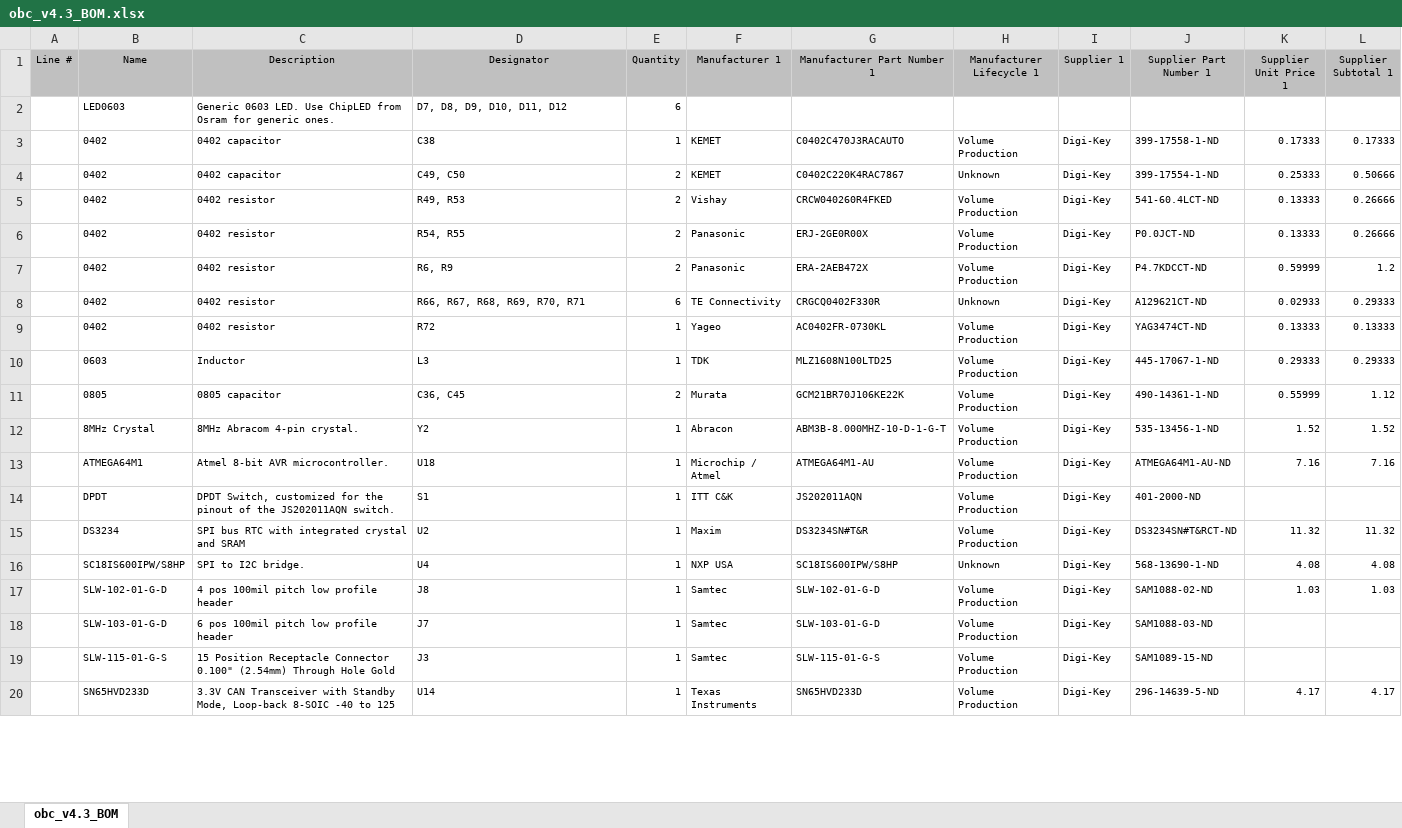
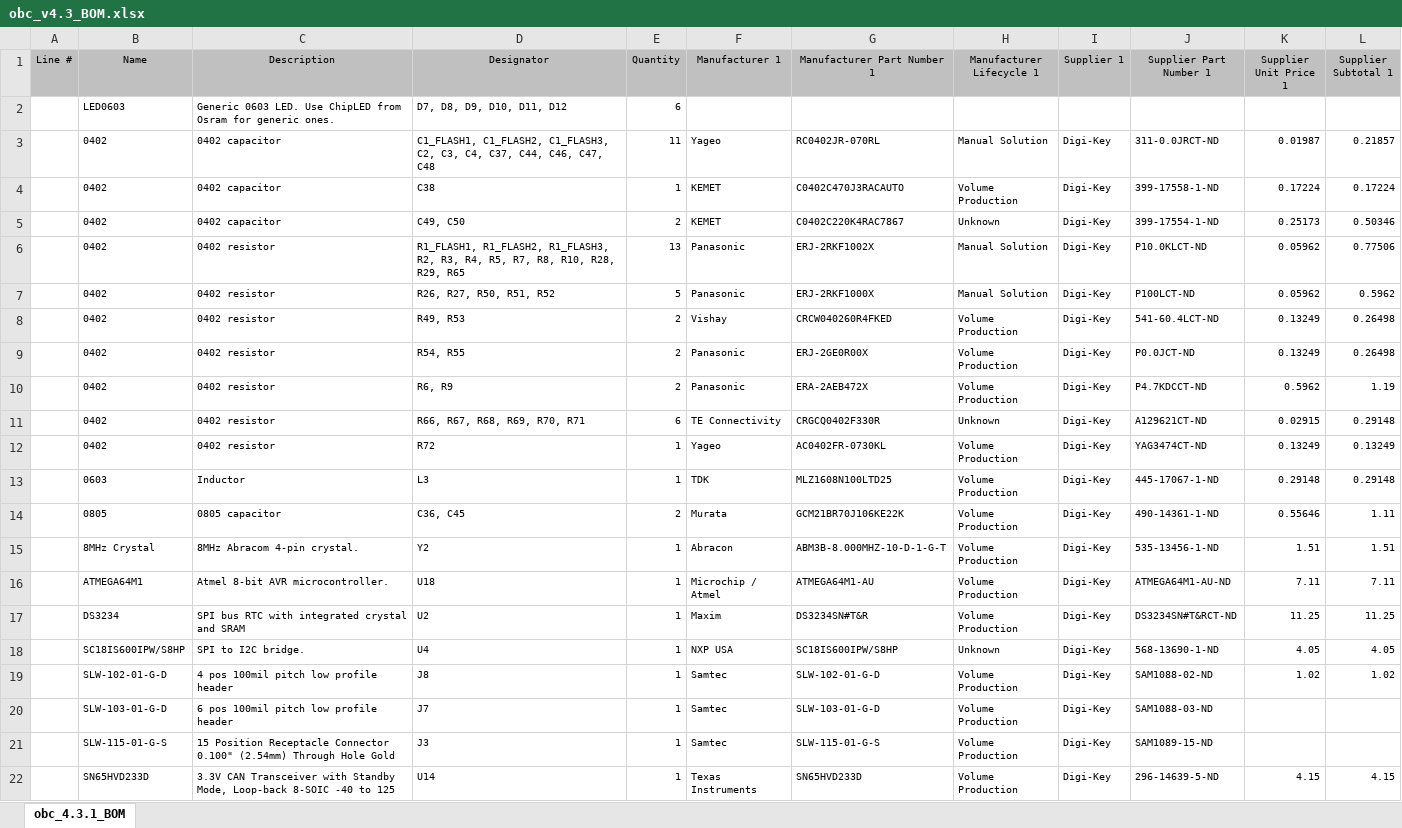
Before and after one commit to utat-ss/HERON-pcbs, an Excel workbook: bus/obc/Project Outputs for obc/obc_v4.3_BOM.xlsx, sheet obc_4.3.1_BOM, drawn as a sheet; only a part is shown; values as stored, in another font and other column widths than the file's, no borders; removed rows and columns are numbered as before the commit, all else as after; the diff covers the shown part only; the diff names each change by its address in the sheet, - before the commit and + after, or states it on an @@ line.

Commit message:
[OBC] Added updated excel export

```diff
--- a/bus/obc/Project Outputs for obc/obc_v4.3_BOM.xlsx (sheet obc_4.3.1_BOM)
+++ b/bus/obc/Project Outputs for obc/obc_v4.3_BOM.xlsx (sheet obc_4.3.1_BOM)
-sheet tab: obc_v4.3_BOM
+sheet tab: obc_4.3.1_BOM
+row 3:  | 0402 | 0402 capacitor | C1_FLASH1, C1_FLASH2, C1_FLASH3, C2, C3, C4, C37, C44, C46, C47, C48 | 11 | Yageo | RC0402JR-070RL | Manual Solution | Digi-Key | 311-0.0JRCT-ND | 0.01987 | 0.21857
-K4 (Supplier Unit Price 1): 0.17333
+K4 (Supplier Unit Price 1): 0.17224
-L4 (Supplier Subtotal 1): 0.17333
+L4 (Supplier Subtotal 1): 0.17224
-K5 (Supplier Unit Price 1): 0.25333
+K5 (Supplier Unit Price 1): 0.25173
-L5 (Supplier Subtotal 1): 0.50666
+L5 (Supplier Subtotal 1): 0.50346
+row 6:  | 0402 | 0402 resistor | R1_FLASH1, R1_FLASH2, R1_FLASH3, R2, R3, R4, R5, R7, R8, R10, R28, R29, R65 | 13 | Panasonic | ERJ-2RKF1002X | Manual Solution | Digi-Key | P10.0KLCT-ND | 0.05962 | 0.77506
+row 7:  | 0402 | 0402 resistor | R26, R27, R50, R51, R52 | 5 | Panasonic | ERJ-2RKF1000X | Manual Solution | Digi-Key | P100LCT-ND | 0.05962 | 0.5962
-K8:K9 (Supplier Unit Price 1): 0.13333
+K8:K9 (Supplier Unit Price 1): 0.13249
-L8:L9 (Supplier Subtotal 1): 0.26666
+L8:L9 (Supplier Subtotal 1): 0.26498
-K10 (Supplier Unit Price 1): 0.59999
+K10 (Supplier Unit Price 1): 0.5962
-L10 (Supplier Subtotal 1): 1.2
+L10 (Supplier Subtotal 1): 1.19
-K11 (Supplier Unit Price 1): 0.02933
+K11 (Supplier Unit Price 1): 0.02915
-L11 (Supplier Subtotal 1): 0.29333
+L11 (Supplier Subtotal 1): 0.29148
-K12 (Supplier Unit Price 1): 0.13333
+K12 (Supplier Unit Price 1): 0.13249
-L12 (Supplier Subtotal 1): 0.13333
+L12 (Supplier Subtotal 1): 0.13249
-K13 (Supplier Unit Price 1): 0.29333
+K13 (Supplier Unit Price 1): 0.29148
-L13 (Supplier Subtotal 1): 0.29333
+L13 (Supplier Subtotal 1): 0.29148
-K14 (Supplier Unit Price 1): 0.55999
+K14 (Supplier Unit Price 1): 0.55646
-L14 (Supplier Subtotal 1): 1.12
+L14 (Supplier Subtotal 1): 1.11
-K15 (Supplier Unit Price 1): 1.52
+K15 (Supplier Unit Price 1): 1.51
-L15 (Supplier Subtotal 1): 1.52
+L15 (Supplier Subtotal 1): 1.51
-K16 (Supplier Unit Price 1): 7.16
+K16 (Supplier Unit Price 1): 7.11
-L16 (Supplier Subtotal 1): 7.16
+L16 (Supplier Subtotal 1): 7.11
-row 14:  | DPDT | DPDT Switch, customized for the pinout of the JS202011AQN switch. | S1 | 1 | ITT C&K | JS202011AQN | Volume Production | Digi-Key | 401-2000-ND
-K17 (Supplier Unit Price 1): 11.32
+K17 (Supplier Unit Price 1): 11.25
-L17 (Supplier Subtotal 1): 11.32
+L17 (Supplier Subtotal 1): 11.25
-K18 (Supplier Unit Price 1): 4.08
+K18 (Supplier Unit Price 1): 4.05
-L18 (Supplier Subtotal 1): 4.08
+L18 (Supplier Subtotal 1): 4.05
-K19 (Supplier Unit Price 1): 1.03
+K19 (Supplier Unit Price 1): 1.02
-L19 (Supplier Subtotal 1): 1.03
+L19 (Supplier Subtotal 1): 1.02
-K22 (Supplier Unit Price 1): 4.17
+K22 (Supplier Unit Price 1): 4.15
-L22 (Supplier Subtotal 1): 4.17
+L22 (Supplier Subtotal 1): 4.15
```
Also changed, not shown: 1 added row, 3 removed rows and 8 edited cells elsewhere in this sheet, 3 other files.
